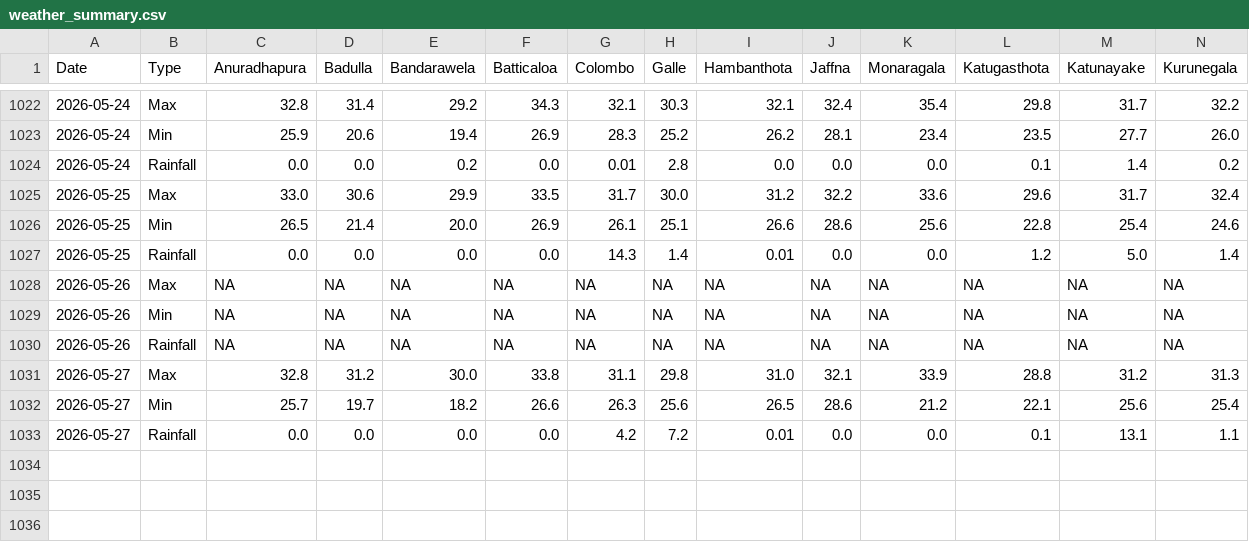
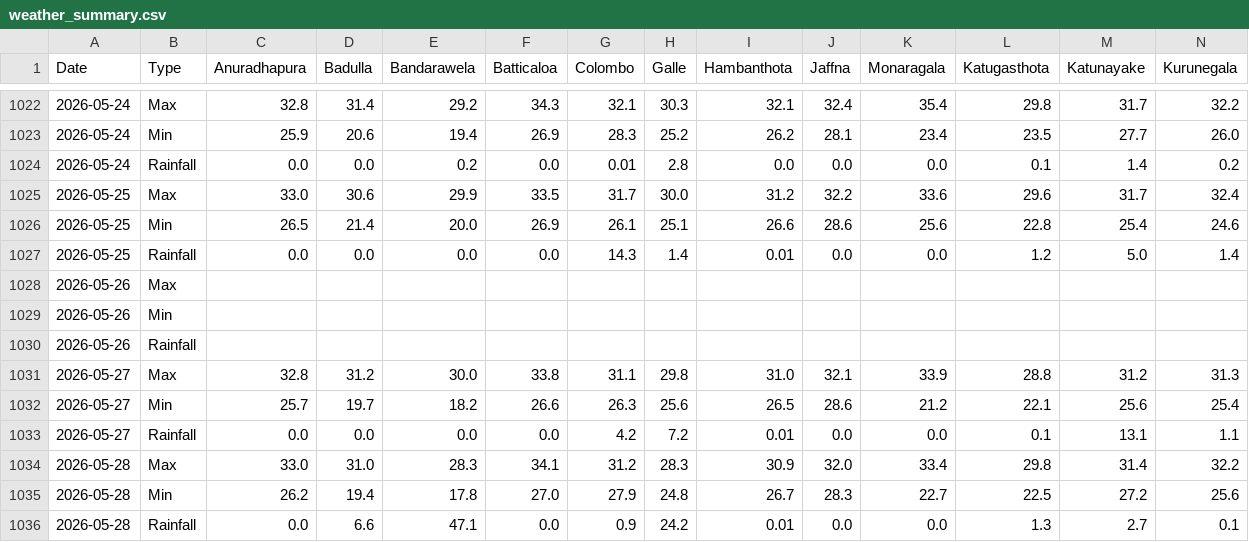
Before and after one commit to FECT-Dev/meteo-weather-bot-test, a CSV file: weather_summary.csv, drawn as a sheet; only a part is shown, gaps mark what is left out; removed rows and columns are numbered as before the commit, all else as after; rows hold the shown columns only; the diff names each change by its address in the sheet, - before the commit and + after, or states it on an @@ line.

```diff
--- a/weather_summary.csv
+++ b/weather_summary.csv
-row 1028: 2026-05-26 | Max | NA | NA | NA | NA | NA | NA | NA | NA | NA | NA | NA | NA
-row 1029: 2026-05-26 | Min | NA | NA | NA | NA | NA | NA | NA | NA | NA | NA | NA | NA
-row 1030: 2026-05-26 | Rainfall | NA | NA | NA | NA | NA | NA | NA | NA | NA | NA | NA | NA
+row 1028: 2026-05-26 | Max
+row 1029: 2026-05-26 | Min
+row 1030: 2026-05-26 | Rainfall
+row 1034: 2026-05-28 | Max | 33.0 | 31.0 | 28.3 | 34.1 | 31.2 | 28.3 | 30.9 | 32.0 | 33.4 | 29.8 | 31.4 | 32.2
+row 1035: 2026-05-28 | Min | 26.2 | 19.4 | 17.8 | 27.0 | 27.9 | 24.8 | 26.7 | 28.3 | 22.7 | 22.5 | 27.2 | 25.6
+row 1036: 2026-05-28 | Rainfall | 0.0 | 6.6 | 47.1 | 0.0 | 0.9 | 24.2 | 0.01 | 0.0 | 0.0 | 1.3 | 2.7 | 0.1
```
Also changed, not shown: 1 other file.
